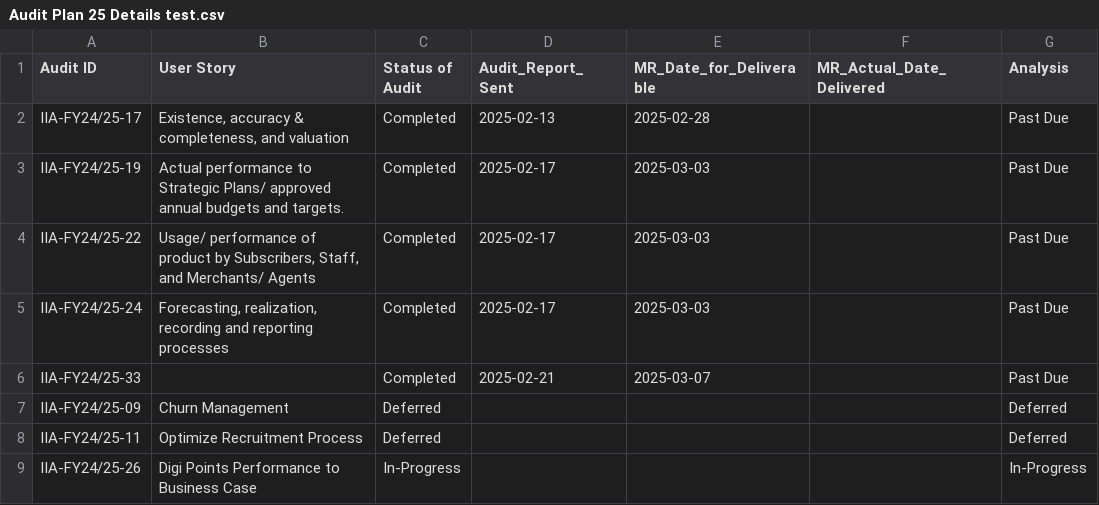
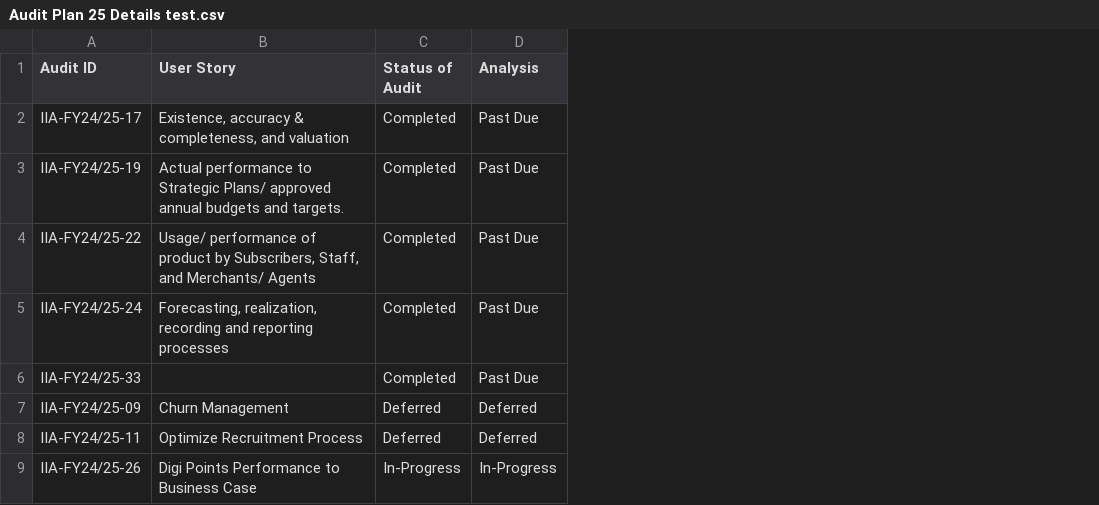
Before and after one commit to AmaurySamos/grafanaTesting, a CSV file: Audit Plan 25 Details test.csv, drawn as a sheet; only a part is shown; the diff names each change by its address in the sheet, - before the commit and + after, or states it on an @@ line.

Commit message:
Add files via upload

```diff
--- a/Audit Plan 25 Details test.csv
+++ b/Audit Plan 25 Details test.csv
-column D (Audit_Report_Sent), rows 2-6: 2025-02-13 | 2025-02-17 | 2025-02-17 | 2025-02-17 | 2025-02-21
-column E (MR_Date_for_Deliverable), rows 2-6: 2025-02-28 | 2025-03-03 | 2025-03-03 | 2025-03-03 | 2025-03-07
-column F (MR_Actual_Date_Delivered), empty
```
